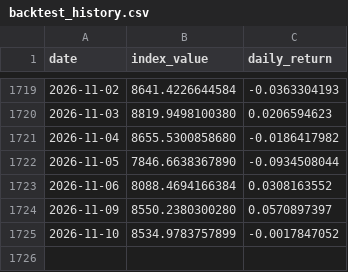
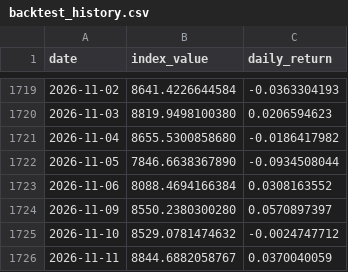
Before and after one commit to Riccard0631/rp-ai-infrastructure-30-index, a CSV file: backtest_history.csv, drawn as a sheet; only a part is shown, gaps mark what is left out.

```diff
--- a/backtest_history.csv
+++ b/backtest_history.csv
@@ -1724,2 +1724,3 @@ date,index_value,daily_return
 2026-11-09,8550.2380300280,0.0570897397
-2026-11-10,8534.9783757899,-0.0017847052
+2026-11-10,8529.0781474632,-0.0024747712
+2026-11-11,8844.6882058767,0.0370040059
```
Also changed, not shown: history.csv, 4 other files.
